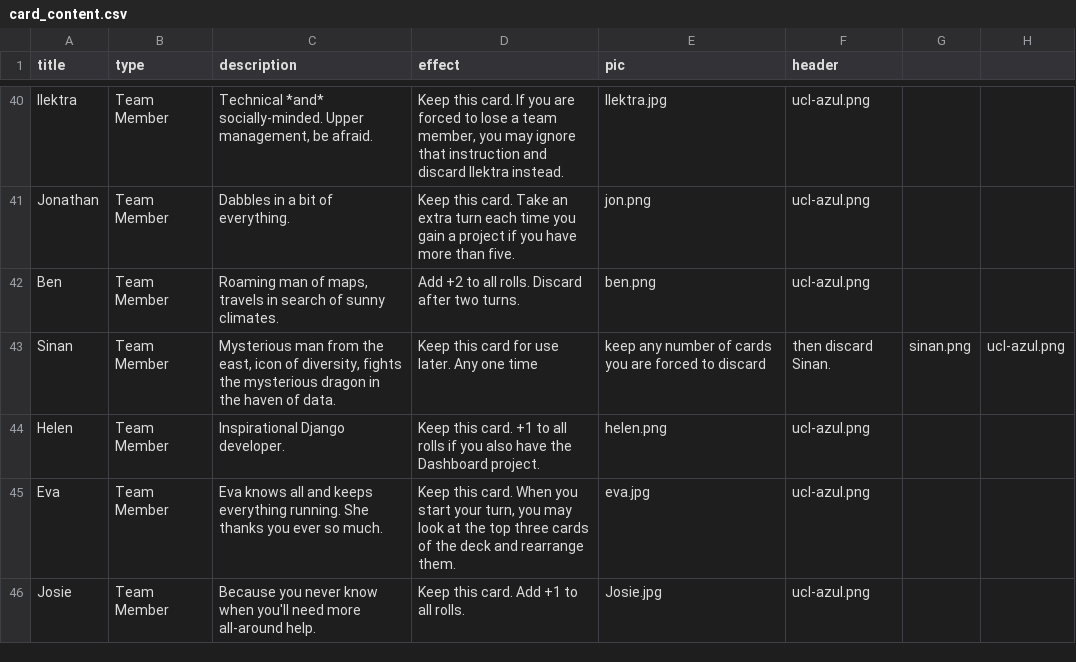
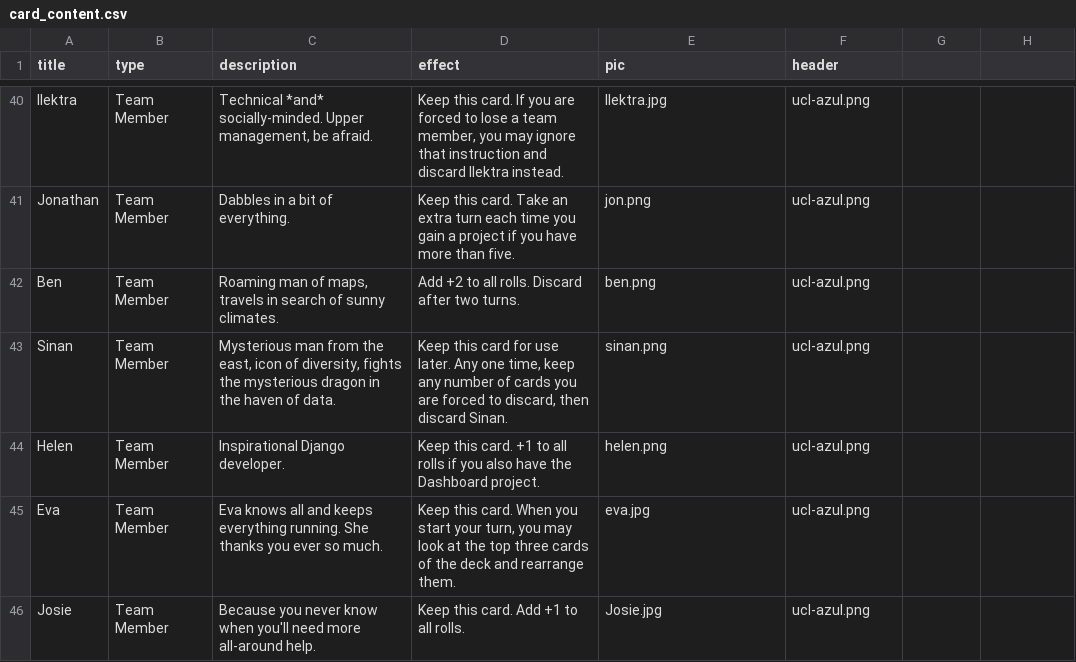
Before and after one commit to ageorgou/SuperSecretGame, a CSV file: input/card_content.csv, drawn as a sheet; only a part is shown, gaps mark what is left out.

Commit message:
Add missing quotes!

```diff
--- a/input/card_content.csv
+++ b/input/card_content.csv
@@ -48,3 +48,3 @@ Jonathan,Team Member,"Dabbles in a bit of everything.
 Ben,Team Member,"Roaming man of maps, travels in search of sunny climates.",Add +2 to all rolls. Discard after two turns.,ben.png,ucl-azul.png
-Sinan,Team Member,"Mysterious man from the east, icon of diversity, fights the mysterious dragon in the haven of data. ",Keep this card for use later. Any one time, keep any number of cards you are forced to discard, then discard Sinan.,sinan.png,ucl-azul.png
+Sinan,Team Member,"Mysterious man from the east, icon of diversity, fights the mysterious dragon in the haven of data.","Keep this card for use later. Any one time, keep any number of cards you are forced to discard, then discard Sinan.",sinan.png,ucl-azul.png
 Helen,Team Member,"Inspirational Django developer.
```
